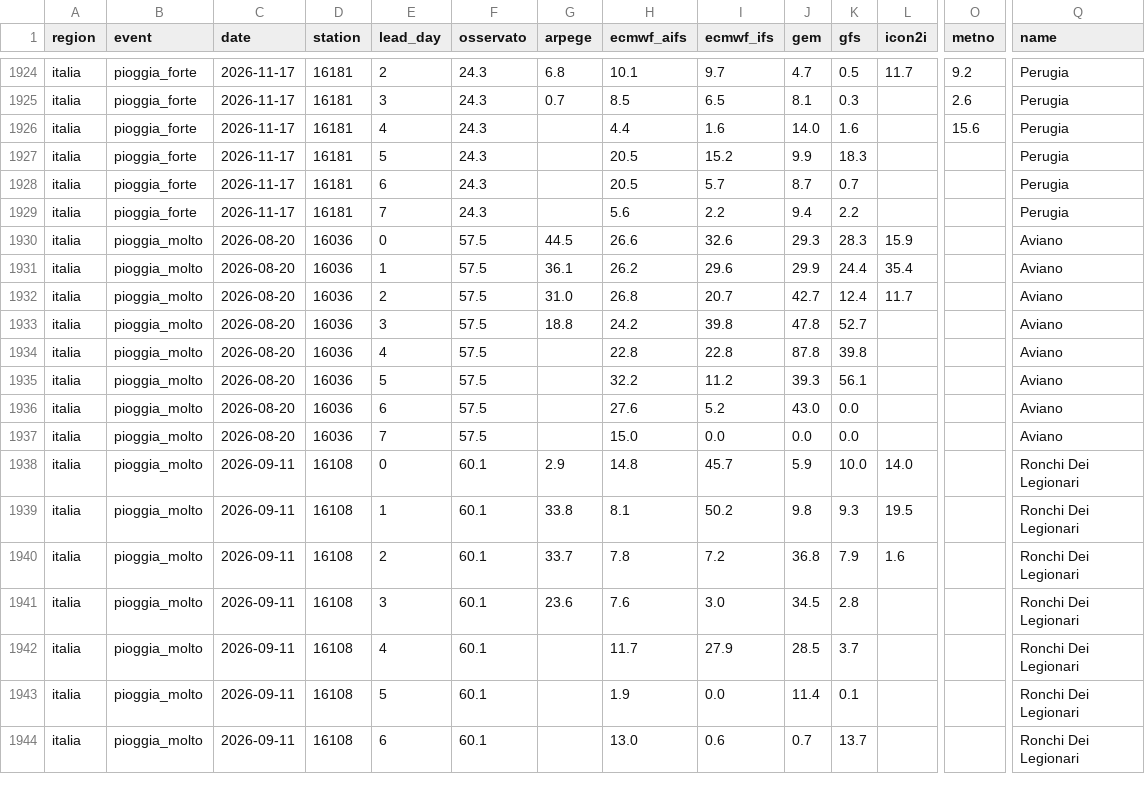
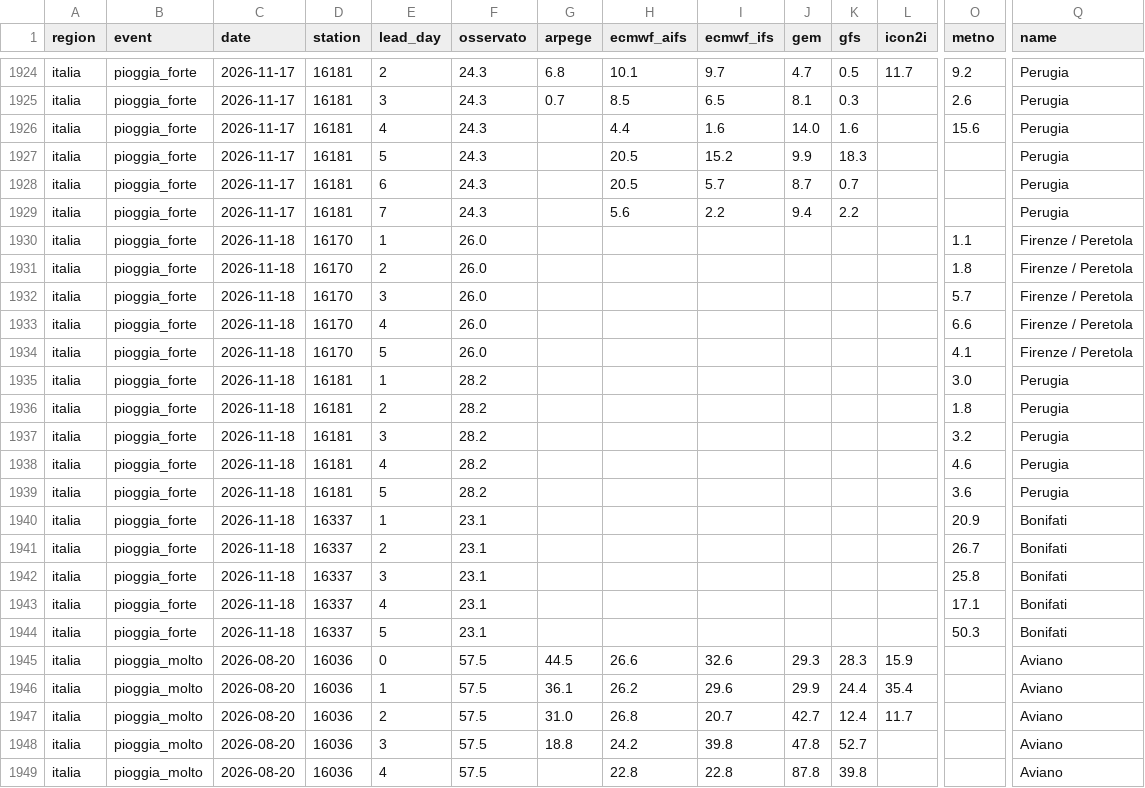
Before and after one commit to francescorossi3/prognostica, a CSV file: data/csv/event_list.csv, drawn as a sheet; only a part is shown, gaps mark what is left out; the shorter side is filled out with more unchanged rows; rows hold the shown columns only; the diff covers the shown part only; the diff names each change by its address in the sheet, - before the commit and + after, or states it on an @@ line.

```diff
--- a/data/csv/event_list.csv
+++ b/data/csv/event_list.csv
+row 1930: italia | pioggia_forte | 2026-11-18 | 16170 | 1 | 26.0 |  |  |  |  |  |  | 1.1 | Firenze / Peretola
+row 1931: italia | pioggia_forte | 2026-11-18 | 16170 | 2 | 26.0 |  |  |  |  |  |  | 1.8 | Firenze / Peretola
+row 1932: italia | pioggia_forte | 2026-11-18 | 16170 | 3 | 26.0 |  |  |  |  |  |  | 5.7 | Firenze / Peretola
+row 1933: italia | pioggia_forte | 2026-11-18 | 16170 | 4 | 26.0 |  |  |  |  |  |  | 6.6 | Firenze / Peretola
+row 1934: italia | pioggia_forte | 2026-11-18 | 16170 | 5 | 26.0 |  |  |  |  |  |  | 4.1 | Firenze / Peretola
+row 1935: italia | pioggia_forte | 2026-11-18 | 16181 | 1 | 28.2 |  |  |  |  |  |  | 3.0 | Perugia
+row 1936: italia | pioggia_forte | 2026-11-18 | 16181 | 2 | 28.2 |  |  |  |  |  |  | 1.8 | Perugia
+row 1937: italia | pioggia_forte | 2026-11-18 | 16181 | 3 | 28.2 |  |  |  |  |  |  | 3.2 | Perugia
+row 1938: italia | pioggia_forte | 2026-11-18 | 16181 | 4 | 28.2 |  |  |  |  |  |  | 4.6 | Perugia
+row 1939: italia | pioggia_forte | 2026-11-18 | 16181 | 5 | 28.2 |  |  |  |  |  |  | 3.6 | Perugia
+row 1940: italia | pioggia_forte | 2026-11-18 | 16337 | 1 | 23.1 |  |  |  |  |  |  | 20.9 | Bonifati
+row 1941: italia | pioggia_forte | 2026-11-18 | 16337 | 2 | 23.1 |  |  |  |  |  |  | 26.7 | Bonifati
+row 1942: italia | pioggia_forte | 2026-11-18 | 16337 | 3 | 23.1 |  |  |  |  |  |  | 25.8 | Bonifati
+row 1943: italia | pioggia_forte | 2026-11-18 | 16337 | 4 | 23.1 |  |  |  |  |  |  | 17.1 | Bonifati
+row 1944: italia | pioggia_forte | 2026-11-18 | 16337 | 5 | 23.1 |  |  |  |  |  |  | 50.3 | Bonifati
```
Also changed, not shown: 10 added rows elsewhere in this file, data/csv/best_and_weights.csv, data/csv/event_scores.csv, 7 other files.
